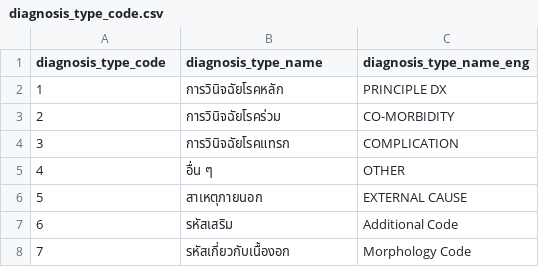
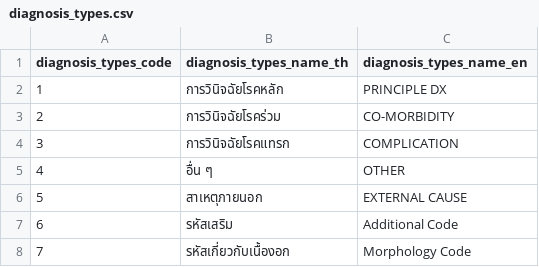
Before and after one commit to dev-ict-moph/standard-code, a CSV file: diagnosis_types.csv (was diagnosis_type_code.csv), drawn as a sheet.

Commit message:
Update 20221025

```diff
--- a/diagnosis_type_code.csv
+++ b/diagnosis_types.csv
@@ -1,2 +1,2 @@
-diagnosis_type_code,diagnosis_type_name,diagnosis_type_name_eng
+diagnosis_types_code,diagnosis_types_name_th,diagnosis_types_name_en
 1,การวินิจฉัยโรคหลัก,PRINCIPLE DX
```
